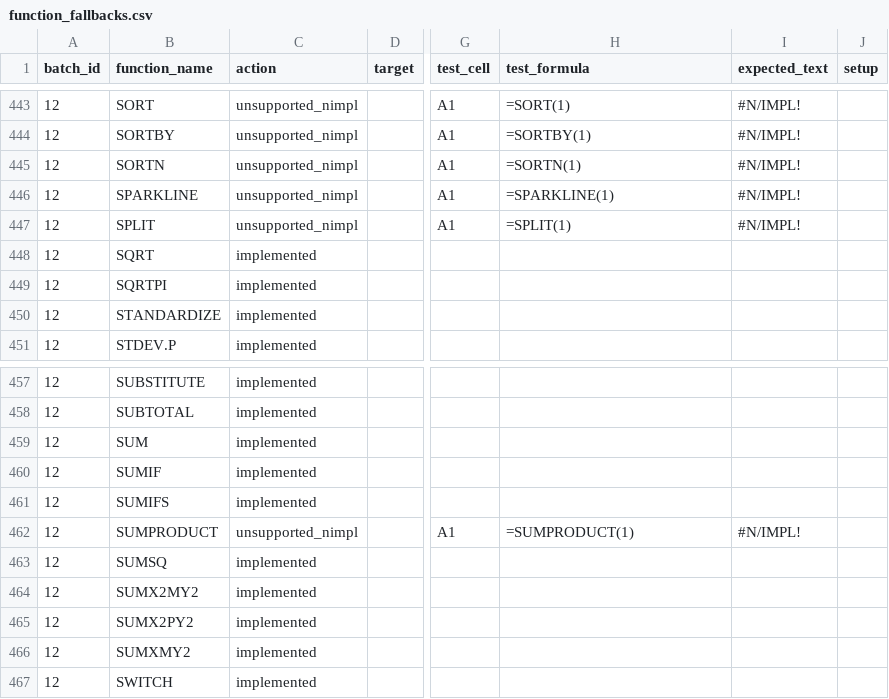
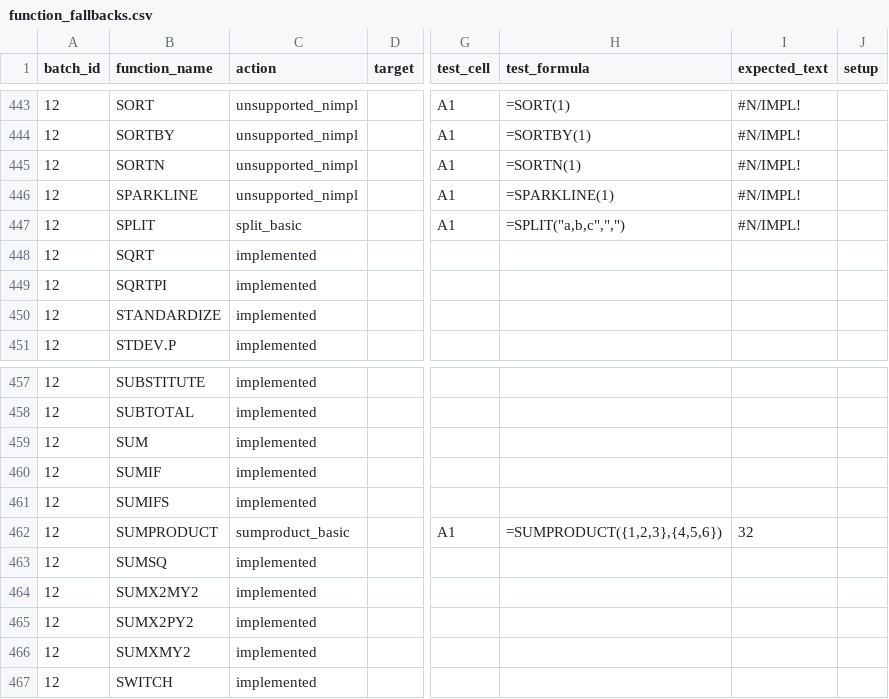
Before and after one commit to ThoroBid-AI/Dagger_IronCalc, a CSV file: specs/pipelines/function_fallbacks.csv, drawn as a sheet; only a part is shown, gaps mark what is left out; the diff names each change by its address in the sheet, - before the commit and + after, or states it on an @@ line.

```diff
--- a/specs/pipelines/function_fallbacks.csv
+++ b/specs/pipelines/function_fallbacks.csv
-C447 (action): unsupported_nimpl
+C447 (action): split_basic
-H447 (test_formula): =SPLIT(1)
+H447 (test_formula): =SPLIT("a,b,c",",")
-C462 (action): unsupported_nimpl
+C462 (action): sumproduct_basic
-H462 (test_formula): =SUMPRODUCT(1)
+H462 (test_formula): =SUMPRODUCT({1,2,3},{4,5,6})
-I462 (expected_text): #N/IMPL!
+I462 (expected_text): 32
```
Also changed, not shown: specs/reports/function_unsupported_nimpl.csv, 3 other files.
